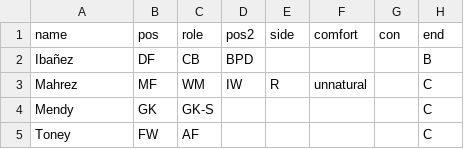
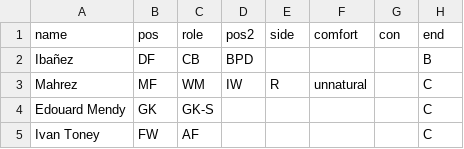
Before and after one commit to bokterd/Fantasy, a CSV file: data/ahl.csv, drawn as a sheet; only a part is shown; the diff names each change by its address in the sheet, - before the commit and + after, or states it on an @@ line.

Commit message:
Update ahl.csv

```diff
--- a/data/ahl.csv
+++ b/data/ahl.csv
-A4 (name): Mendy
+A4 (name): Edouard Mendy
-A5 (name): Toney
+A5 (name): Ivan Toney
```
